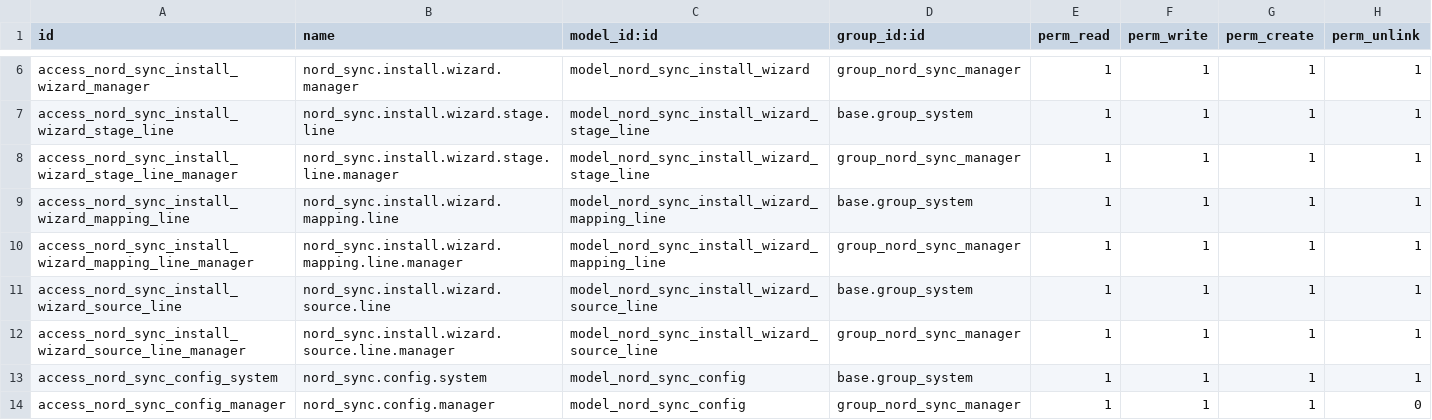
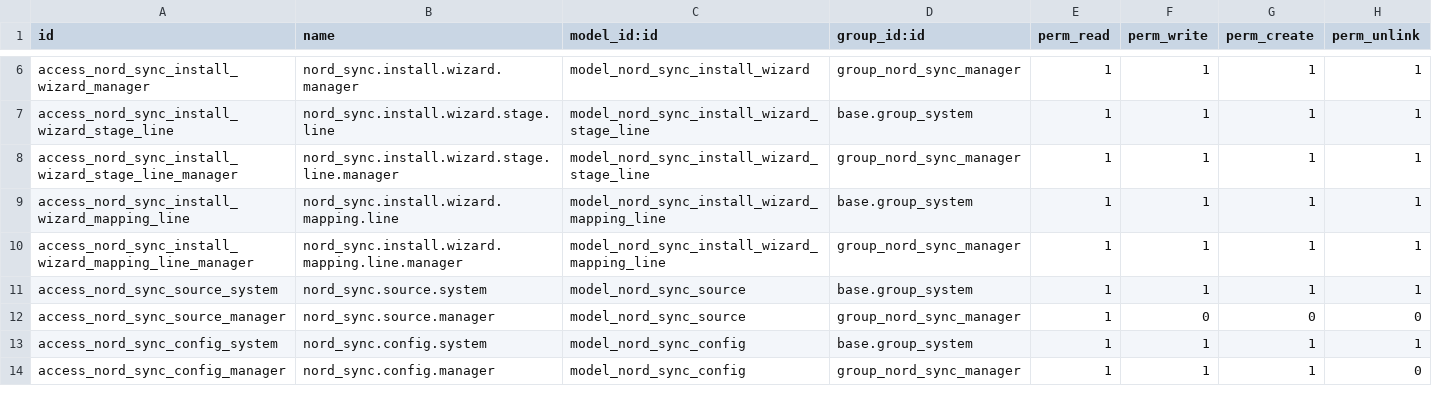
Before and after one commit to arxi-team/nordwire, a CSV file: nord_sync/security/ir.model.access.csv, drawn as a sheet; only a part is shown, gaps mark what is left out.

```diff
--- a/nord_sync/security/ir.model.access.csv
+++ b/nord_sync/security/ir.model.access.csv
@@ -10,4 +10,4 @@ access_nord_sync_install_wizard_mapping_line,nord_sync.install.wizard.mapping.li
 access_nord_sync_install_wizard_mapping_line_manager,nord_sync.install.wizard.mapping.line.manager,model_nord_sync_install_wizard_mapping_line,group_nord_sync_manager,1,1,1,1
-access_nord_sync_install_wizard_source_line,nord_sync.install.wizard.source.line,model_nord_sync_install_wizard_source_line,base.group_system,1,1,1,1
-access_nord_sync_install_wizard_source_line_manager,nord_sync.install.wizard.source.line.manager,model_nord_sync_install_wizard_source_line,group_nord_sync_manager,1,1,1,1
+access_nord_sync_source_system,nord_sync.source.system,model_nord_sync_source,base.group_system,1,1,1,1
+access_nord_sync_source_manager,nord_sync.source.manager,model_nord_sync_source,group_nord_sync_manager,1,0,0,0
 access_nord_sync_config_system,nord_sync.config.system,model_nord_sync_config,base.group_system,1,1,1,1
```
Also changed, not shown: 40 other files.
